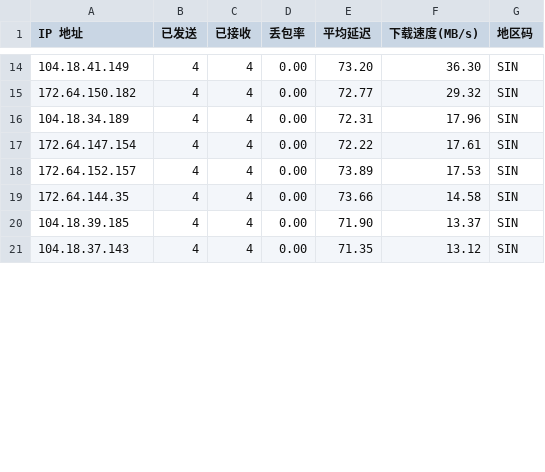
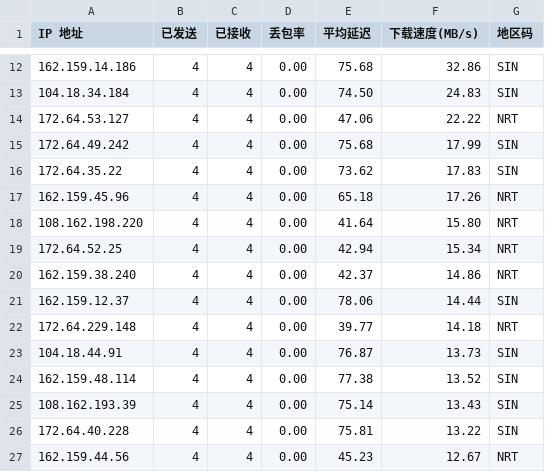
Before and after one commit to huweiunique/WorkerVless2sub, a CSV file: cloudflare-result.csv, drawn as a sheet; only a part is shown, gaps mark what is left out; the diff covers the shown part only.

```diff
--- a/cloudflare-result.csv
+++ b/cloudflare-result.csv
@@ -14,8 +12,16 @@ IP 地址,已发送,已接收,丢包率,平均延迟,下载速度(MB/s),地区
-104.18.41.149,4,4,0.00,73.20,36.30,SIN
-172.64.150.182,4,4,0.00,72.77,29.32,SIN
-104.18.34.189,4,4,0.00,72.31,17.96,SIN
-172.64.147.154,4,4,0.00,72.22,17.61,SIN
-172.64.152.157,4,4,0.00,73.89,17.53,SIN
-172.64.144.35,4,4,0.00,73.66,14.58,SIN
-104.18.39.185,4,4,0.00,71.90,13.37,SIN
-104.18.37.143,4,4,0.00,71.35,13.12,SIN
+"162.159.14.186","4","4","0.00","75.68","32.86","SIN"
+"104.18.34.184","4","4","0.00","74.50","24.83","SIN"
+"172.64.53.127","4","4","0.00","47.06","22.22","NRT"
+"172.64.49.242","4","4","0.00","75.68","17.99","SIN"
+"172.64.35.22","4","4","0.00","73.62","17.83","SIN"
+"162.159.45.96","4","4","0.00","65.18","17.26","NRT"
+"108.162.198.220","4","4","0.00","41.64","15.80","NRT"
+"172.64.52.25","4","4","0.00","42.94","15.34","NRT"
+"162.159.38.240","4","4","0.00","42.37","14.86","NRT"
+"162.159.12.37","4","4","0.00","78.06","14.44","SIN"
+"172.64.229.148","4","4","0.00","39.77","14.18","NRT"
+"104.18.44.91","4","4","0.00","76.87","13.73","SIN"
+"162.159.48.114","4","4","0.00","77.38","13.52","SIN"
+"108.162.193.39","4","4","0.00","75.14","13.43","SIN"
+"172.64.40.228","4","4","0.00","75.81","13.22","SIN"
+"162.159.44.56","4","4","0.00","45.23","12.67","NRT"
```
Also changed, not shown: 1 added row, 2 removed rows and 39 edited cells elsewhere in this file.
